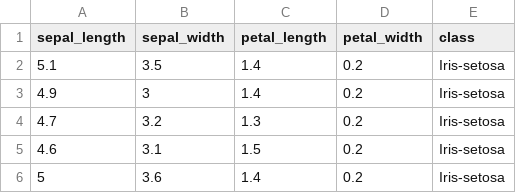
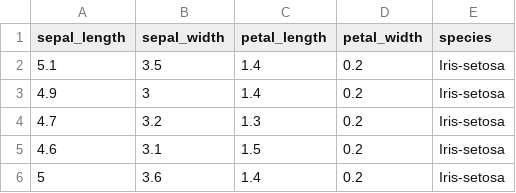
Before and after one commit to shashwatsrii/Machine_Learning, a CSV file: Regression Models/3. Logistic Regression/iris/iris.csv, drawn as a sheet; only a part is shown; the diff names each change by its address in the sheet, - before the commit and + after, or states it on an @@ line.

Commit message:
final commit LogisticR

```diff
--- a/Regression Models/3. Logistic Regression/iris/iris.csv
+++ b/Regression Models/3. Logistic Regression/iris/iris.csv
-E1: class
+E1: species
```
Also changed, not shown: 1 other file.
